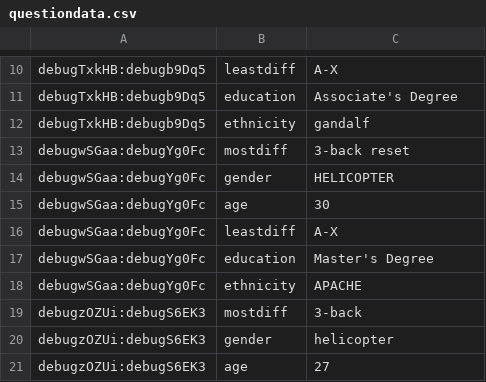
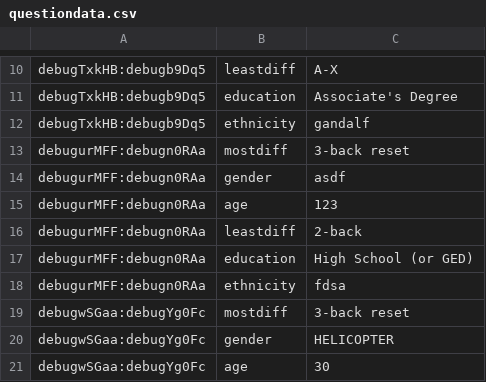
Before and after one commit to kupitzc/nbpilot, a CSV file: questiondata.csv, drawn as a sheet; only a part is shown, gaps mark what is left out; the shorter side is filled out with more unchanged rows.

```diff
--- a/questiondata.csv
+++ b/questiondata.csv
@@ -12,2 +12,8 @@ debugTxkHB:debugb9Dq5,education,Associate's Degree
 debugTxkHB:debugb9Dq5,ethnicity,gandalf
+debugurMFF:debugn0RAa,mostdiff,3-back reset
+debugurMFF:debugn0RAa,gender,asdf
+debugurMFF:debugn0RAa,age,123
+debugurMFF:debugn0RAa,leastdiff,2-back
+debugurMFF:debugn0RAa,education,High School (or GED)
+debugurMFF:debugn0RAa,ethnicity,fdsa
 debugwSGaa:debugYg0Fc,mostdiff,3-back reset
```
Also changed, not shown: eventdata.csv, 2 other files.
